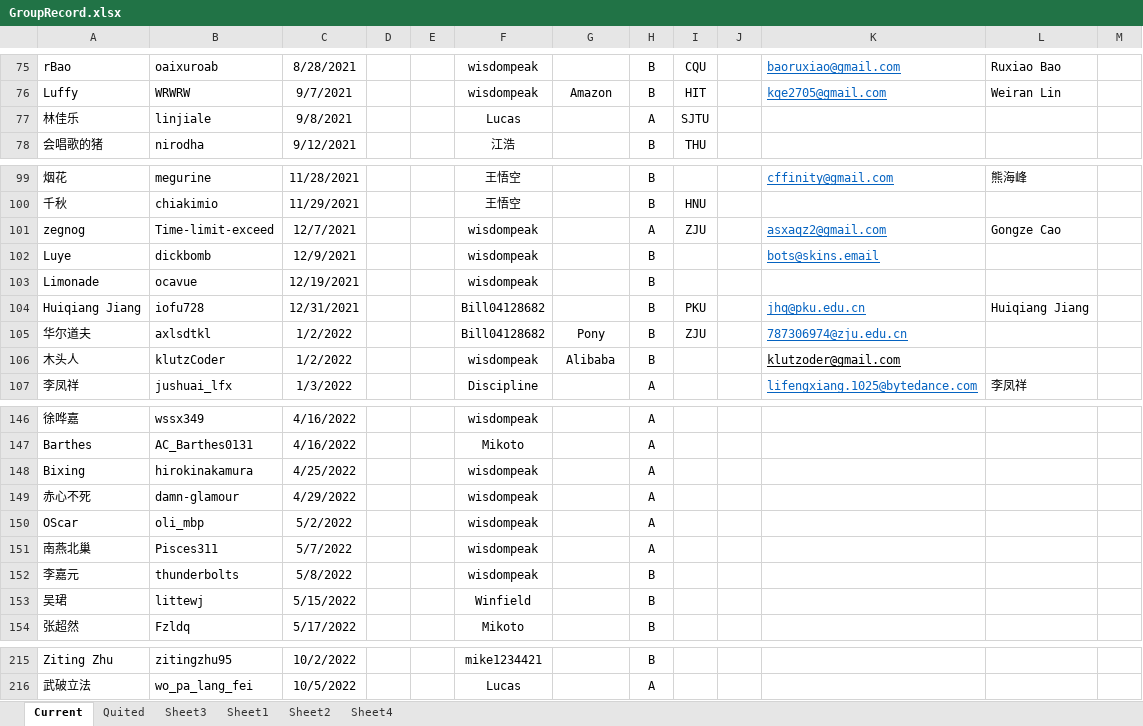
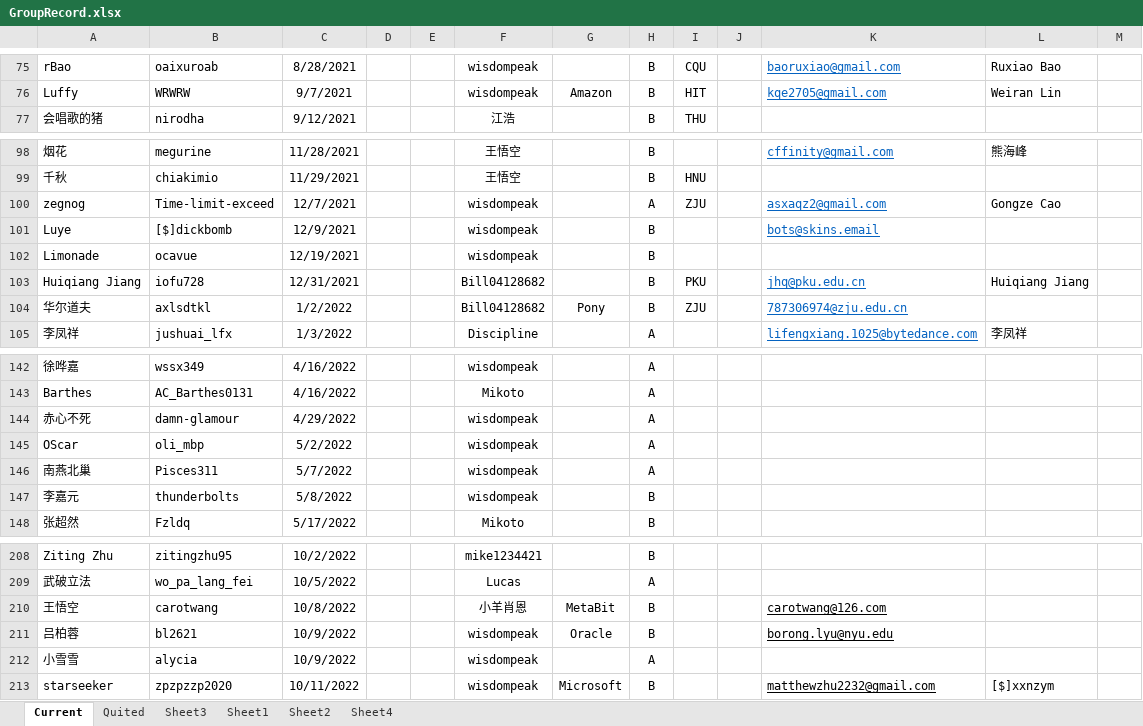
Before and after one commit to wisdompeak/lc-score-board, an Excel workbook: generateEXCEL/Data/Members/GroupRecord.xlsx, sheet Current, drawn as a sheet; only a part is shown, gaps mark what is left out; values as stored, in another font and other column widths than the file's, no borders; removed rows and columns are numbered as before the commit, all else as after; the diff covers the shown part only; the diff names each change by its address in the sheet, - before the commit and + after, or states it on an @@ line.

```diff
--- a/generateEXCEL/Data/Members/GroupRecord.xlsx (sheet Current)
+++ b/generateEXCEL/Data/Members/GroupRecord.xlsx (sheet Current)
-row 77: 林佳乐 | linjiale | 9/8/2021 |  |  | Lucas |  | A | SJTU
-B101: dickbomb
+B101: [$]dickbomb
-row 106: 木头人 | klutzCoder | 1/2/2022 |  |  | wisdompeak | Alibaba | B |  |  | klutzoder@gmail.com
-row 148: Bixing | hirokinakamura | 4/25/2022 |  |  | wisdompeak |  | A
-row 153: 吴珺 | littewj | 5/15/2022 |  |  | Winfield |  | B
+row 210: 王悟空 | carotwang | 10/8/2022 |  |  | 小羊肖恩 | MetaBit | B |  |  | carotwang@126.com
+row 211: 吕柏蓉 | bl2621 | 10/9/2022 |  |  | wisdompeak | Oracle | B |  |  | borong.lyu@nyu.edu
+row 212: 小雪雪 | alycia | 10/9/2022 |  |  | wisdompeak |  | A
+row 213: starseeker | zpzpzzp2020 | 10/11/2022 |  |  | wisdompeak | Microsoft | B |  |  | matthewzhu2232@gmail.com | [$]xxnzym
```
Also changed, not shown: 3 removed rows and 6 edited cells elsewhere in this sheet, sheet Quited, sheet Sheet4, generateEXCEL/graduates.xlsx, generateEXCEL/index.xlsx, 18 other files.
